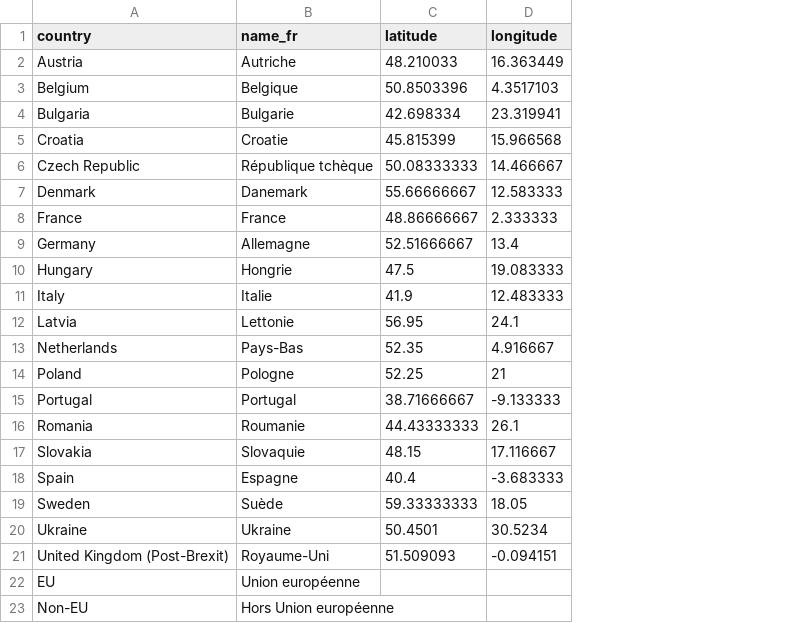
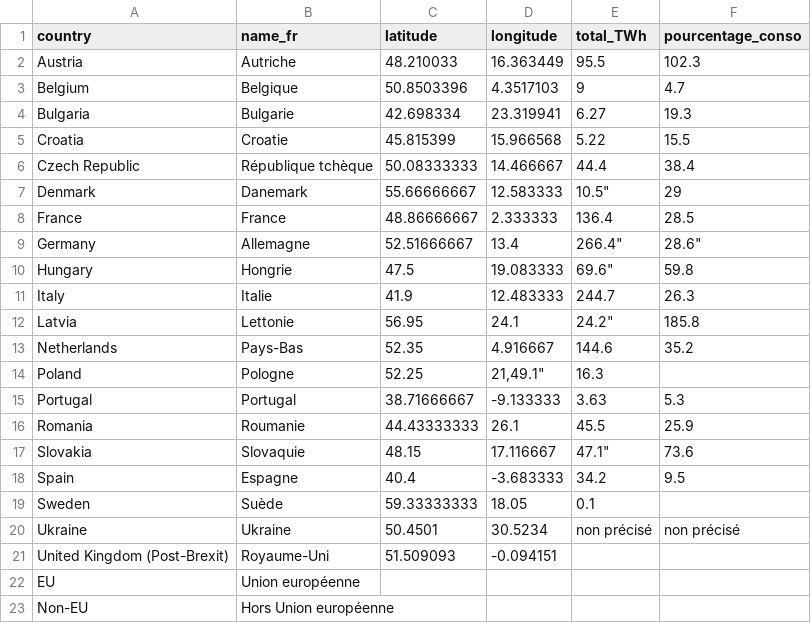
Before and after one commit to amcaw/gas_europe, a CSV file: base_fr.csv, drawn as a sheet; the diff names each change by its address in the sheet, - before the commit and + after, or states it on an @@ line.

Commit message:
Update base_fr.csv

```diff
--- a/base_fr.csv
+++ b/base_fr.csv
+column E (total_TWh), rows 2-20: 95.5 | 9 | 6.27 | 5.22 | 44.4 | 10.5" | 136.4 | 266.4" | 69.6" | 244.7 | 24.2" | 144.6 | 16.3 | 3.63 | 45.5 | 47.1" | 34.2 | 0.1 | non précisé
+column F (pourcentage_conso), rows 2-20: 102.3 | 4.7 | 19.3 | 15.5 | 38.4 | 29 | 28.5 | 28.6" | 59.8 | 26.3 | 185.8 | 35.2 |  | 5.3 | 25.9 | 73.6 | 9.5 |  | non précisé
-D14 (longitude): 21
+D14 (longitude): 21,49.1"
```
